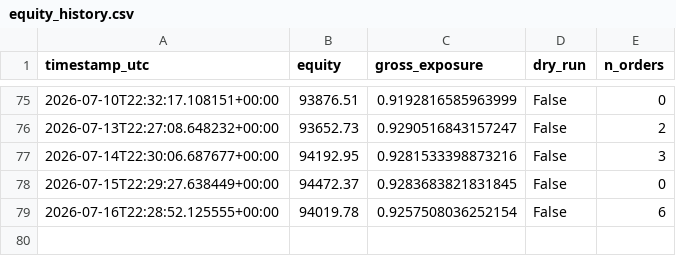
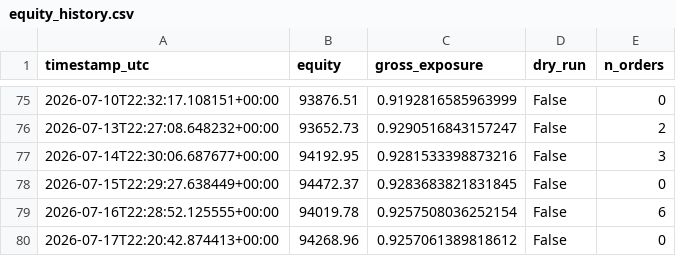
Before and after one commit to Rehyvax/TradeAlgorithm, a CSV file: data/live/equity_history.csv, drawn as a sheet; only a part is shown, gaps mark what is left out.

```diff
--- a/data/live/equity_history.csv
+++ b/data/live/equity_history.csv
@@ -79 +79,2 @@ timestamp_utc,equity,gross_exposure,dry_run,n_orders
 2026-07-16T22:28:52.125555+00:00,94019.78,0.9257508036252154,False,6
+2026-07-17T22:20:42.874413+00:00,94268.96,0.9257061389818612,False,0
```
Also changed, not shown: 2 other files.
